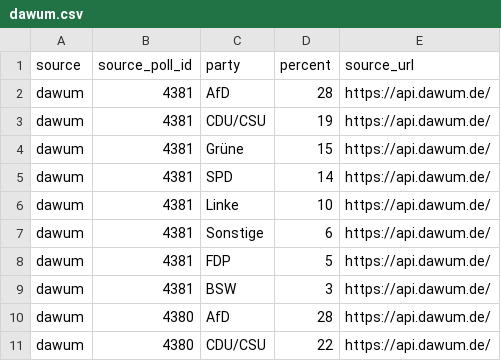
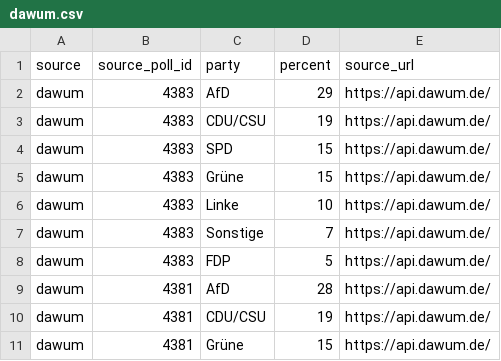
Before and after one commit to deeplook/sonntagsfrage, a CSV file: data/parliaments/bundestag/results/dawum.csv, drawn as a sheet; only a part is shown; the shorter side is filled out with more unchanged rows; the diff names each change by its address in the sheet, - before the commit and + after, or states it on an @@ line.

```diff
--- a/data/parliaments/bundestag/results/dawum.csv
+++ b/data/parliaments/bundestag/results/dawum.csv
+row 2: dawum | 4383 | AfD | 29 | https://api.dawum.de/
+row 3: dawum | 4383 | CDU/CSU | 19 | https://api.dawum.de/
+row 4: dawum | 4383 | SPD | 15 | https://api.dawum.de/
+row 5: dawum | 4383 | Grüne | 15 | https://api.dawum.de/
+row 6: dawum | 4383 | Linke | 10 | https://api.dawum.de/
+row 7: dawum | 4383 | Sonstige | 7 | https://api.dawum.de/
+row 8: dawum | 4383 | FDP | 5 | https://api.dawum.de/
```
Also changed, not shown: data/parliaments/bundestag/polls/dawum.csv, data/parliaments/bundestag/polls/wahlrecht-insa.csv, 6 other files.
